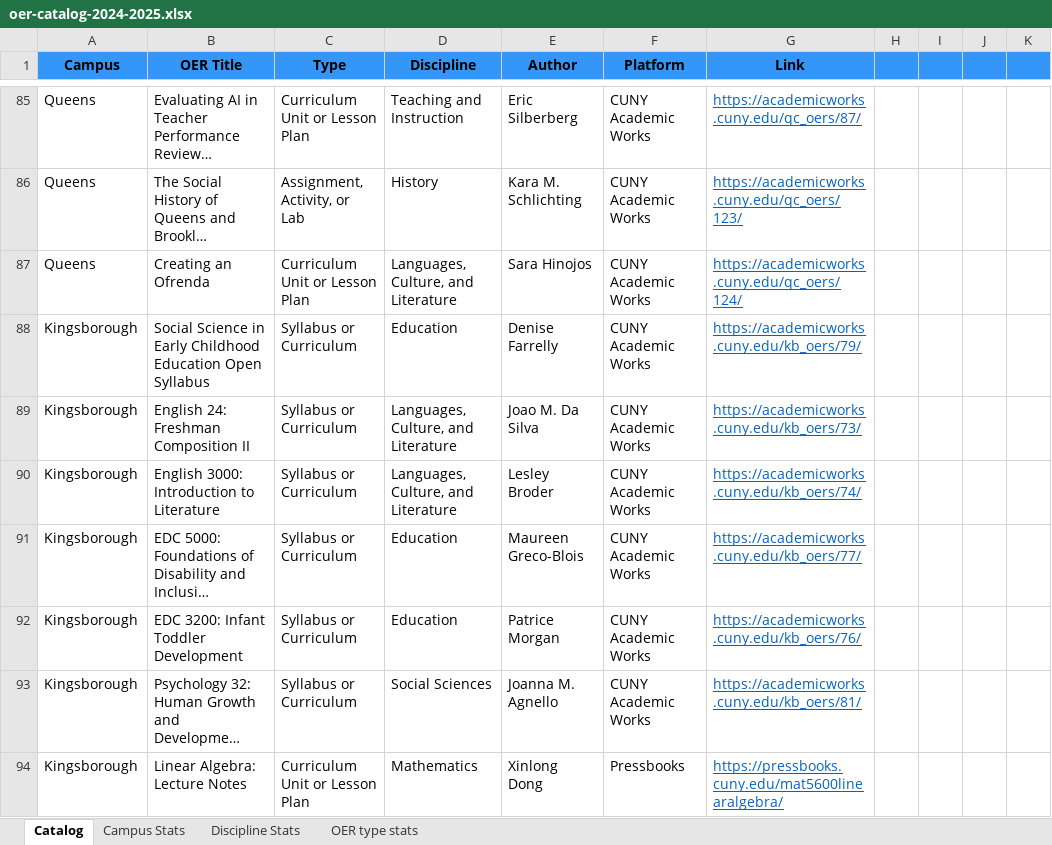
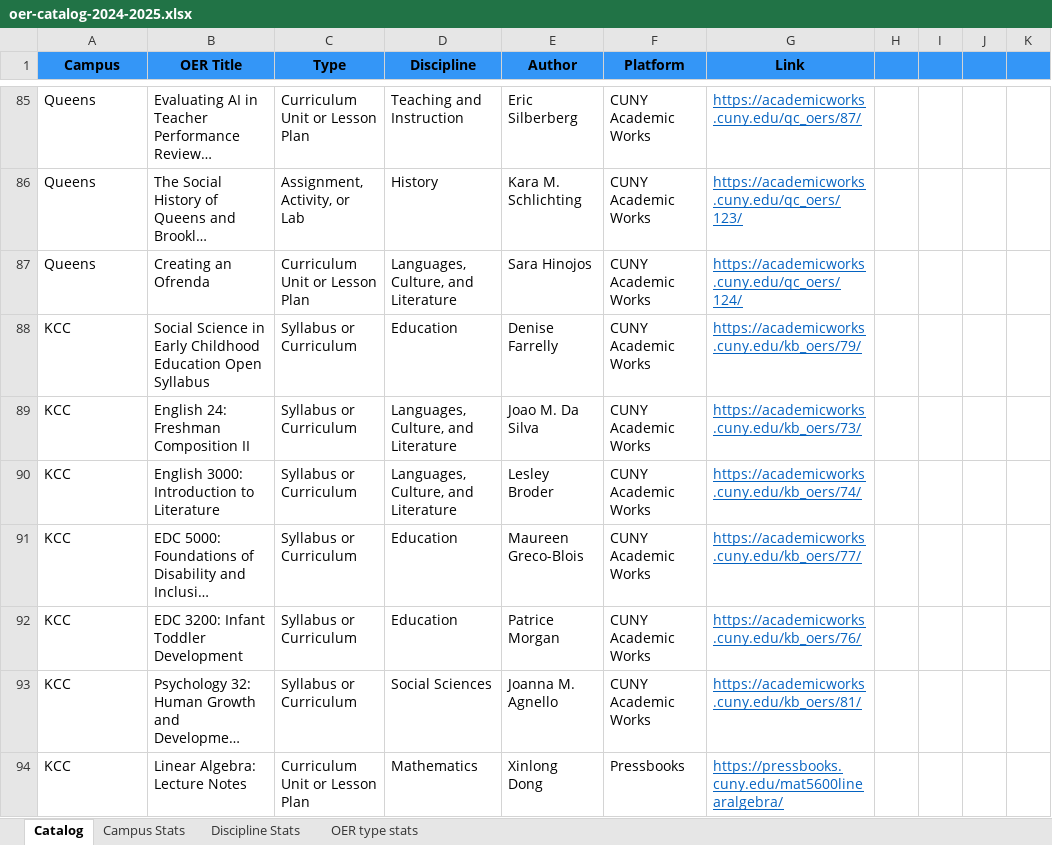
Before and after one commit to cuny-libraries/oer-catalog, an Excel workbook: data/oer-catalog-2024-2025.xlsx, sheet Catalog, drawn as a sheet; only a part is shown, gaps mark what is left out; long unchanged cells end in …; values as stored, in another font and other column widths than the file's, no borders; the diff covers the shown part only; the diff names each change by its address in the sheet, - before the commit and + after, or states it on an @@ line.

Commit message:
Update catalog spreadsheet

```diff
--- a/data/oer-catalog-2024-2025.xlsx (sheet Catalog)
+++ b/data/oer-catalog-2024-2025.xlsx (sheet Catalog)
-A88:A94 (Campus): Kingsborough
+A88:A94 (Campus): KCC
```
Also changed, not shown: 9 added rows, 2 removed rows, 7 edited cells and cell formats elsewhere in this sheet, sheet Discipline Stats, sheet OER type stats, sheet Campus Stats, hidden cells.
